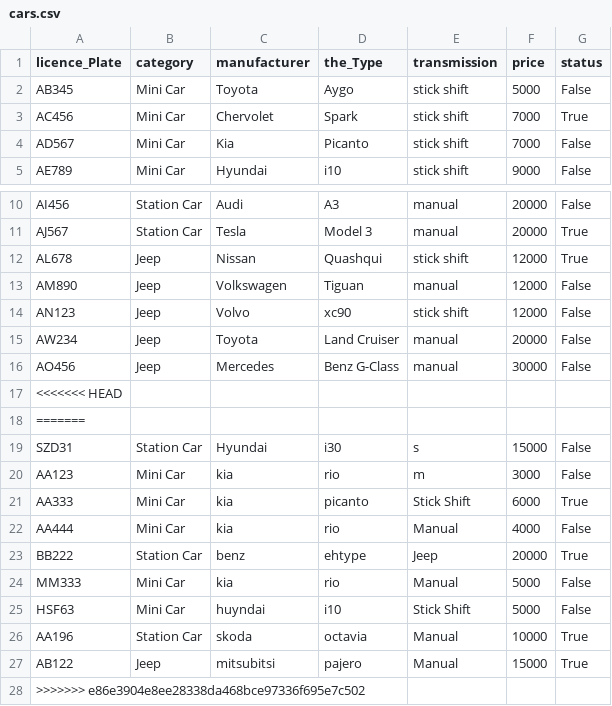
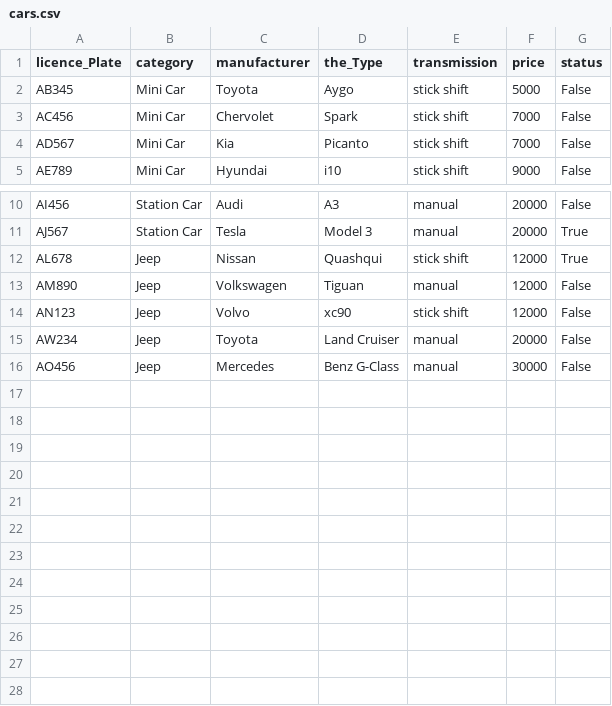
Before and after one commit to Birtab18/The_Car_Rental, a CSV file: data/cars.csv, drawn as a sheet; only a part is shown, gaps mark what is left out.

```diff
--- a/data/cars.csv
+++ b/data/cars.csv
@@ -2,3 +2,3 @@ licence_Plate,category,manufacturer,the_Type,transmission,price,status
 AB345,Mini Car,Toyota,Aygo,stick shift,5000,False
-AC456,Mini Car,Chervolet,Spark,stick shift,7000,True
+AC456,Mini Car,Chervolet,Spark,stick shift,7000,False
 AD567,Mini Car,Kia,Picanto,stick shift,7000,False
@@ -16,13 +16 @@ AW234,Jeep,Toyota,Land Cruiser,manual,20000,False
 AO456,Jeep,Mercedes,Benz G-Class,manual,30000,False
-<<<<<<< HEAD
-=======
-SZD31,Station Car,Hyundai,i30,s,15000,False
-AA123,Mini Car,kia,rio,m,3000,False
-AA333,Mini Car,kia,picanto,Stick Shift,6000,True
-AA444,Mini Car,kia,rio,Manual,4000,False
-BB222,Station Car,benz,ehtype,Jeep,20000,True
-MM333,Mini Car,kia,rio,Manual,5000,False
-HSF63,Mini Car,huyndai,i10,Stick Shift,5000,False
-AA196,Station Car,skoda,octavia,Manual,10000,True
-AB122,Jeep,mitsubitsi,pajero,Manual,15000,True
->>>>>>> e86e3904e8ee28338da468bce97336f695e7c502
```
Also changed, not shown: 3 other files.
